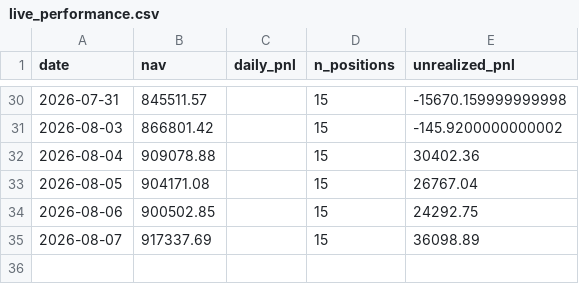
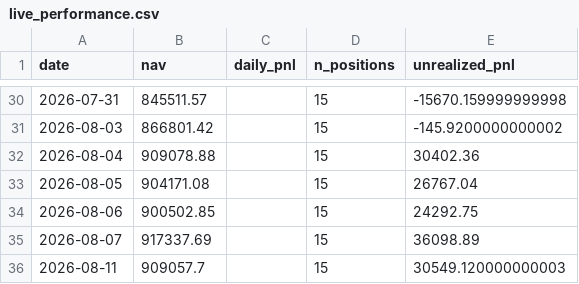
Before and after one commit to isaacnicas/quant-portfolio, a CSV file: data/live_performance.csv, drawn as a sheet; only a part is shown, gaps mark what is left out; the diff names each change by its address in the sheet, - before the commit and + after, or states it on an @@ line.

Commit message:
daily update 2026-08-11

```diff
--- a/data/live_performance.csv
+++ b/data/live_performance.csv
+row 36: 2026-08-11 | 909057.7 |  | 15 | 30549.120000000003
```
Also changed, not shown: 2 other files.
